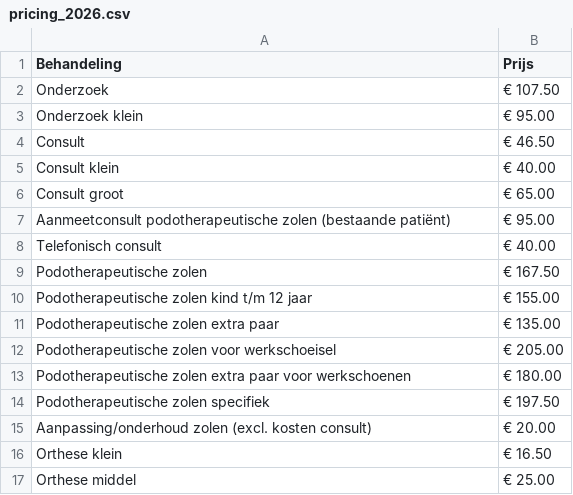
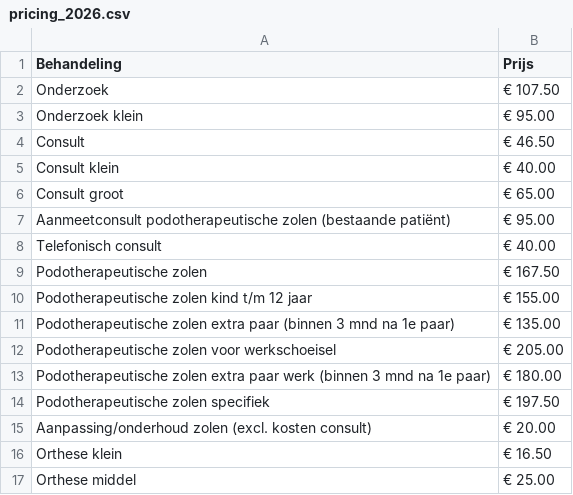
Before and after one commit to dinkellabs/website-voorvoet-svelte, a CSV file: src/lib/data/pricing_2026.csv, drawn as a sheet; only a part is shown.

Commit message:
chore(pricing): sync 2026 treatment names with the official price list
Two rows in the 2026 tarievenlijst were renamed to spell out the
three-month condition on a second pair:

  extra paar                     -> extra paar (binnen 3 mnd na 1e paar)
  extra paar voor werkschoenen   -> extra paar werk (binnen 3 mnd na 1e paar)

All 34 amounts are unchanged.

The order-insoles page resolves its two prices out of the CSV by exact
treatment name, so ORDER_INSOLES_PRICING_KEYS moves in lockstep —
otherwise the page renders an empty price with no error. Add a test that
both lookups resolve against the default pricing file so the next rename
fails loudly.

```diff
--- a/src/lib/data/pricing_2026.csv
+++ b/src/lib/data/pricing_2026.csv
@@ -10,5 +10,5 @@ Podotherapeutische zolen,€ 167.50
 Podotherapeutische zolen kind t/m 12 jaar,€ 155.00
-Podotherapeutische zolen extra paar,€ 135.00
+Podotherapeutische zolen extra paar (binnen 3 mnd na 1e paar),€ 135.00
 Podotherapeutische zolen voor werkschoeisel,€ 205.00
-Podotherapeutische zolen extra paar voor werkschoenen,€ 180.00
+Podotherapeutische zolen extra paar werk (binnen 3 mnd na 1e paar),€ 180.00
 Podotherapeutische zolen specifiek,€ 197.50
```
Also changed, not shown: 2 other files.
